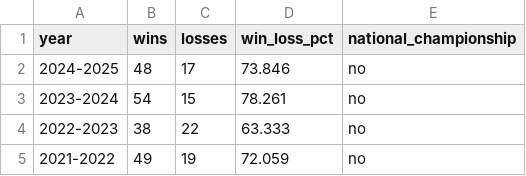
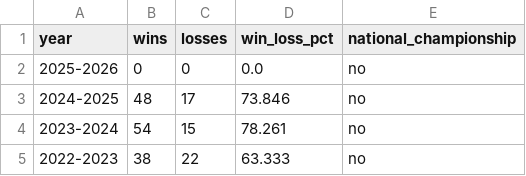
Before and after one commit to sidrad17/Chomp-Chain-Reaction-Inter-Team-Momentum-in-UF-Athletics, a CSV file: cleaned_data/softball.csv, drawn as a sheet; only a part is shown; the shorter side is filled out with more unchanged rows.

Commit message:
updated softball csv

```diff
--- a/cleaned_data/softball.csv
+++ b/cleaned_data/softball.csv
@@ -1,2 +1,3 @@
 year,wins,losses,win_loss_pct,national_championship
+2025-2026,0,0,0.0,no
 2024-2025,48,17,73.846,no
```
